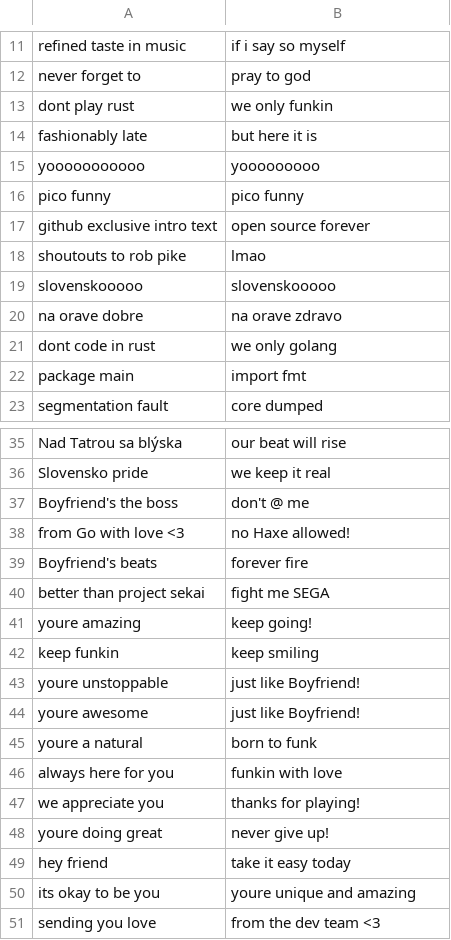
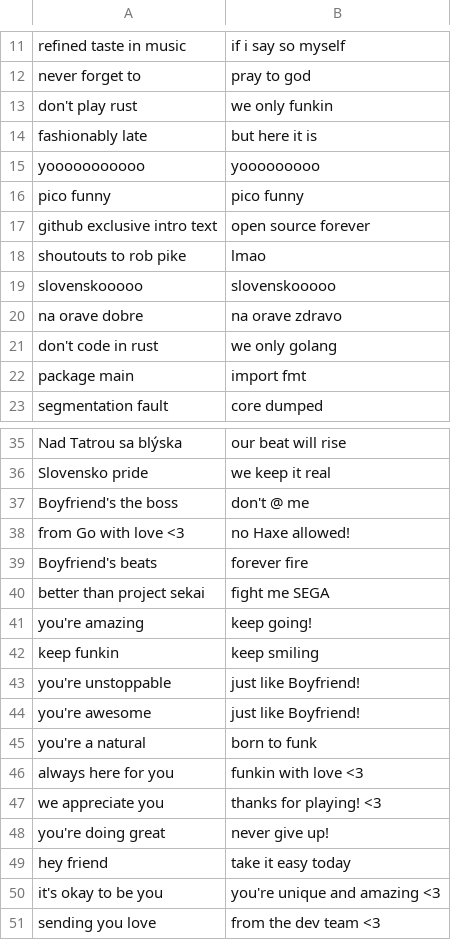
Before and after one commit to MatusOllah/gophengine, a CSV file: assets/data/introText.csv, drawn as a sheet; only a part is shown, gaps mark what is left out.

Commit message:
Update introText.csv

```diff
--- a/assets/data/introText.csv
+++ b/assets/data/introText.csv
@@ -12,3 +12,3 @@
 "never forget to","pray to god"
-"dont play rust","we only funkin"
+"don't play rust","we only funkin"
 "fashionably late","but here it is"
@@ -20,3 +20,3 @@
 "na orave dobre","na orave zdravo"
-"dont code in rust","we only golang"
+"don't code in rust","we only golang"
 "package main","import fmt"
@@ -40,12 +40,12 @@
 "better than project sekai","fight me SEGA"
-"youre amazing","keep going!"
+"you're amazing","keep going!"
 "keep funkin","keep smiling"
-"youre unstoppable","just like Boyfriend!"
-"youre awesome","just like Boyfriend!"
-"youre a natural","born to funk"
-"always here for you","funkin with love"
-"we appreciate you","thanks for playing!"
-"youre doing great","never give up!"
+"you're unstoppable","just like Boyfriend!"
+"you're awesome","just like Boyfriend!"
+"you're a natural","born to funk"
+"always here for you","funkin with love <3"
+"we appreciate you","thanks for playing! <3"
+"you're doing great","never give up!"
 "hey friend","take it easy today"
-"its okay to be you","youre unique and amazing"
+"it's okay to be you","you're unique and amazing <3"
 "sending you love","from the dev team <3"
```
